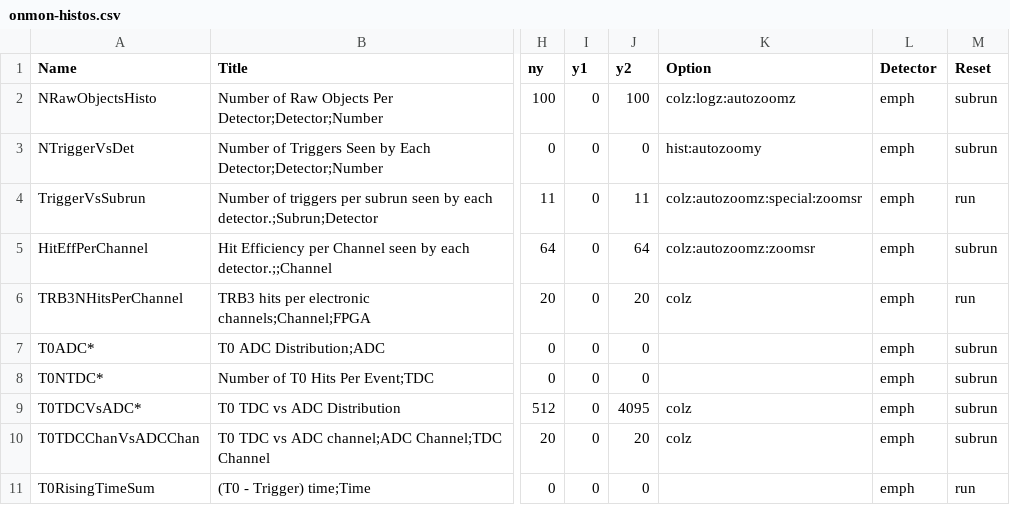
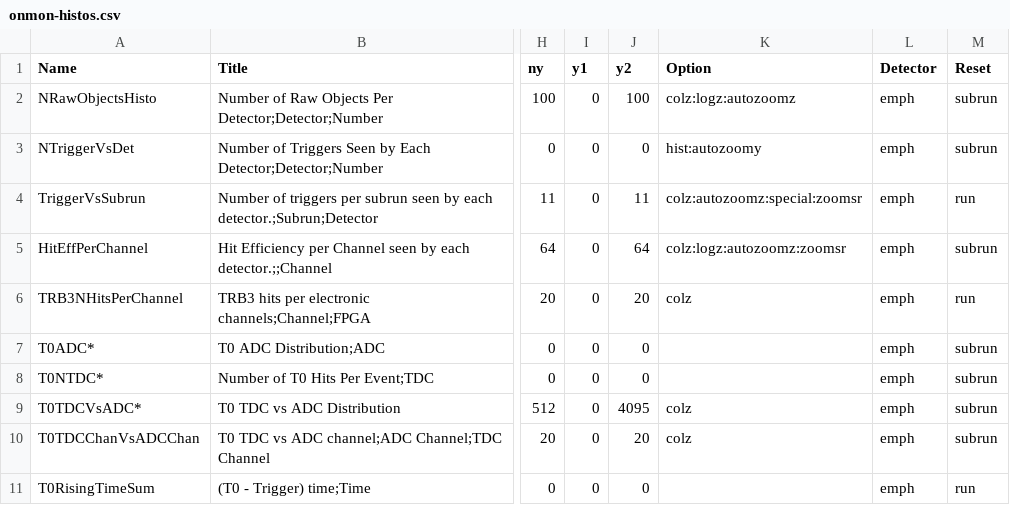
Before and after one commit to EMPHATICSoft/emphaticsoft, a CSV file: OnlineMonitoring/util/onmon-histos.csv, drawn as a sheet; only a part is shown, gaps mark what is left out; the diff names each change by its address in the sheet, - before the commit and + after, or states it on an @@ line.

Commit message:
Switch hit efficiency plot to logz. Now you can see differences within SSDs and ARICH channels.

```diff
--- a/OnlineMonitoring/util/onmon-histos.csv
+++ b/OnlineMonitoring/util/onmon-histos.csv
-K5 (Option): colz:autozoomz:zoomsr
+K5 (Option): colz:logz:autozoomz:zoomsr
```
